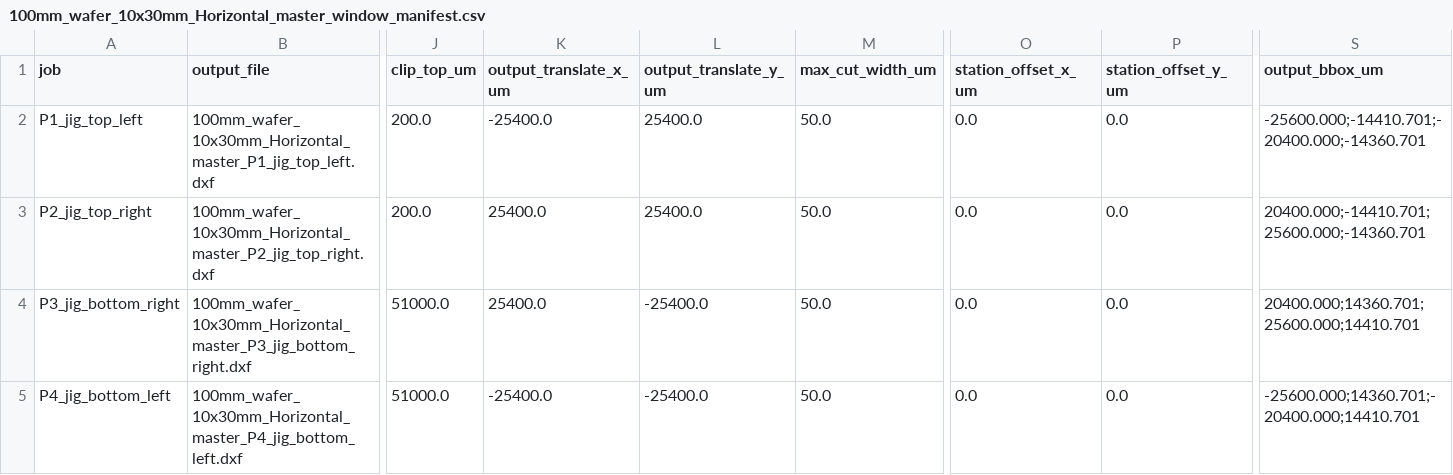
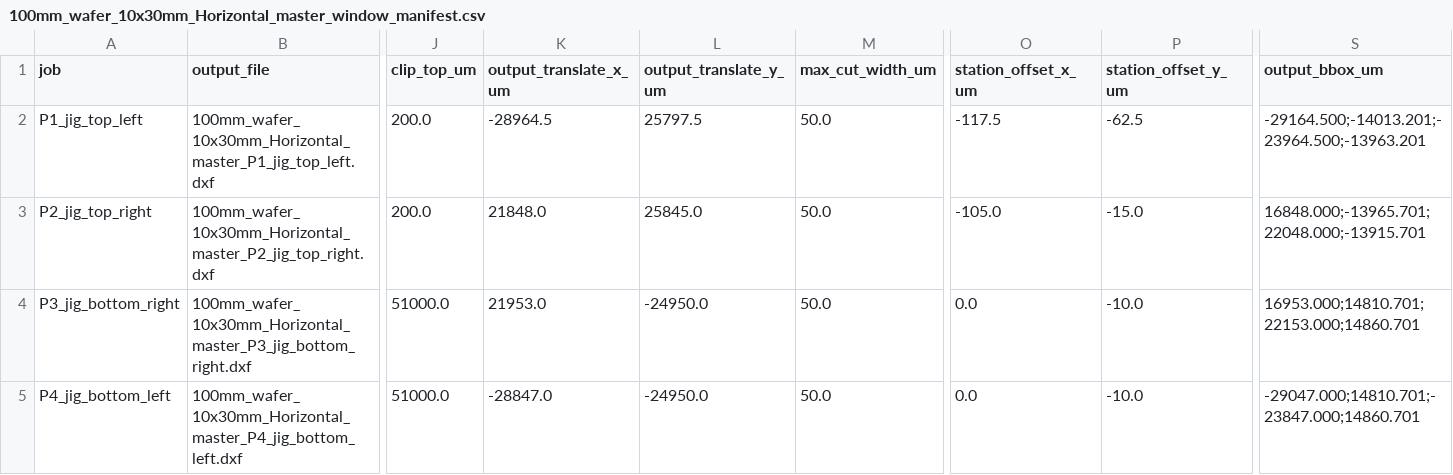
Before and after one commit to ryanscott2/UV-Laser-Singulation, a CSV file: output/DXFs/081426_AlignmentTest_v4/BuildLogs/Horizontal/100mm_wafer_10x30mm_Horizontal_master_window_manifest.csv, drawn as a sheet; only a part is shown, gaps mark what is left out; the diff names each change by its address in the sheet, - before the commit and + after, or states it on an @@ line.

Commit message:
Calibration: back-side reconciled global -3447/+460 + per-tile; log in notes
Recalibrated on the inverted (back-side) wafer. Calibrate X on the round edge and Y
on the major flat: the minor flat mis-references ~370 um (flat 18.4 mm) and drove the
X global the wrong way, so X reverts from -3854/-4452 to -3447 (round edge verified:
right mark +6 um from nominal at -3447). Y = +460 (major flat dead-on). Per-tile seam
nudges: P1(-117.5,-62.5) P2(-105,-15) P3(0,-10) P4(0,-10).

v4 regenerated at these values (validates zero-XOR, in-field). v5/v6 remain at the
earlier -3854/+450 pending a rebuild. Reconciliation and current values logged in
CALIBRATION_AND_SLIDING_NEST_NOTES.md.

```diff
--- a/output/DXFs/081426_AlignmentTest_v4/BuildLogs/Horizontal/100mm_wafer_10x30mm_Horizontal_master_window_manifest.csv
+++ b/output/DXFs/081426_AlignmentTest_v4/BuildLogs/Horizontal/100mm_wafer_10x30mm_Horizontal_master_window_manifest.csv
-K2 (output_translate_x_um): -25400.0
+K2 (output_translate_x_um): -28964.5
-L2 (output_translate_y_um): 25400.0
+L2 (output_translate_y_um): 25797.5
-O2 (station_offset_x_um): 0.0
+O2 (station_offset_x_um): -117.5
-P2 (station_offset_y_um): 0.0
+P2 (station_offset_y_um): -62.5
-S2 (output_bbox_um): -25600.000;-14410.701;-20400.000;-14360.701
+S2 (output_bbox_um): -29164.500;-14013.201;-23964.500;-13963.201
-K3 (output_translate_x_um): 25400.0
+K3 (output_translate_x_um): 21848.0
-L3 (output_translate_y_um): 25400.0
+L3 (output_translate_y_um): 25845.0
-O3 (station_offset_x_um): 0.0
+O3 (station_offset_x_um): -105.0
-P3 (station_offset_y_um): 0.0
+P3 (station_offset_y_um): -15.0
-S3 (output_bbox_um): 20400.000;-14410.701;25600.000;-14360.701
+S3 (output_bbox_um): 16848.000;-13965.701;22048.000;-13915.701
-K4 (output_translate_x_um): 25400.0
+K4 (output_translate_x_um): 21953.0
-L4:L5 (output_translate_y_um): -25400.0
+L4:L5 (output_translate_y_um): -24950.0
-P4:P5 (station_offset_y_um): 0.0
+P4:P5 (station_offset_y_um): -10.0
-S4 (output_bbox_um): 20400.000;14360.701;25600.000;14410.701
+S4 (output_bbox_um): 16953.000;14810.701;22153.000;14860.701
-K5 (output_translate_x_um): -25400.0
+K5 (output_translate_x_um): -28847.0
-S5 (output_bbox_um): -25600.000;14360.701;-20400.000;14410.701
+S5 (output_bbox_um): -29047.000;14810.701;-23847.000;14860.701
```
Also changed, not shown: output/DXFs/081426_AlignmentTest_v4/BuildLogs/Vertical/100mm_wafer_10x30mm_Vertical_master_window_manifest.csv, output/DXFs/081426_AlignmentTest_v5/BuildLogs/Horizontal/100mm_wafer_10x30mm_Horizontal_master_window_manifest.csv, 38 other files.
